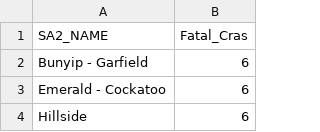
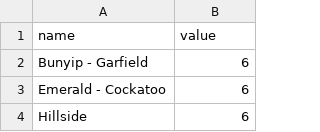
Before and after one commit to liweiyi88/safety-map, a CSV file: dataset/fatal.csv, drawn as a sheet; only a part is shown.

```diff
--- a/dataset/fatal.csv
+++ b/dataset/fatal.csv
@@ -1,2 +1,2 @@
-SA2_NAME,Fatal_Cras
+name,value
 Bunyip - Garfield,6
```
Also changed, not shown: dataset/allcrashes.csv, dataset/crash4_16.csv, 14 other files.
